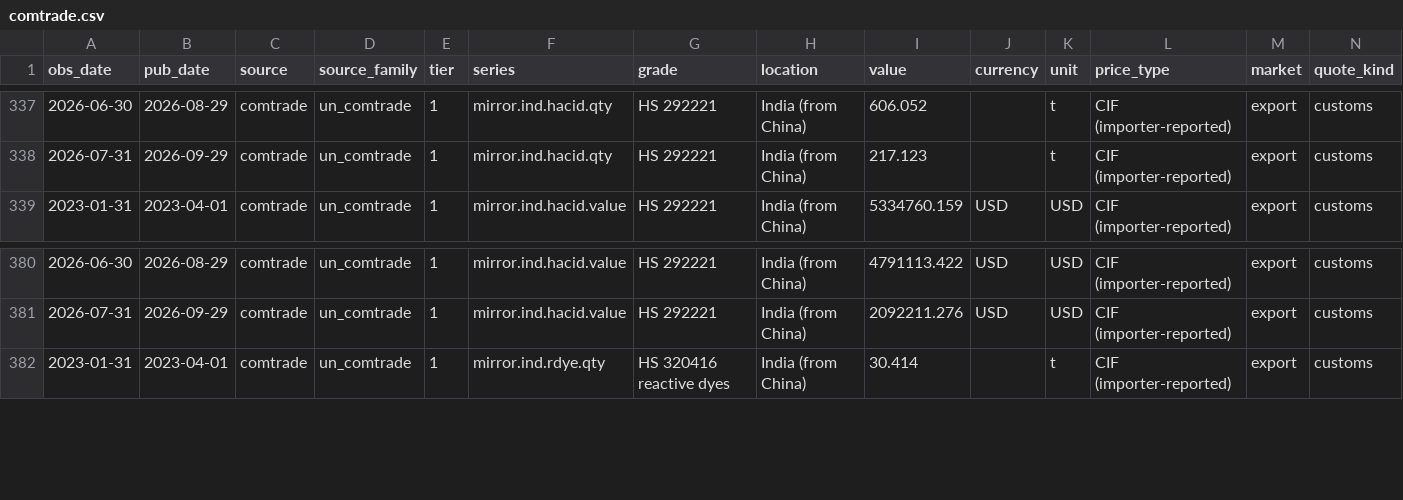
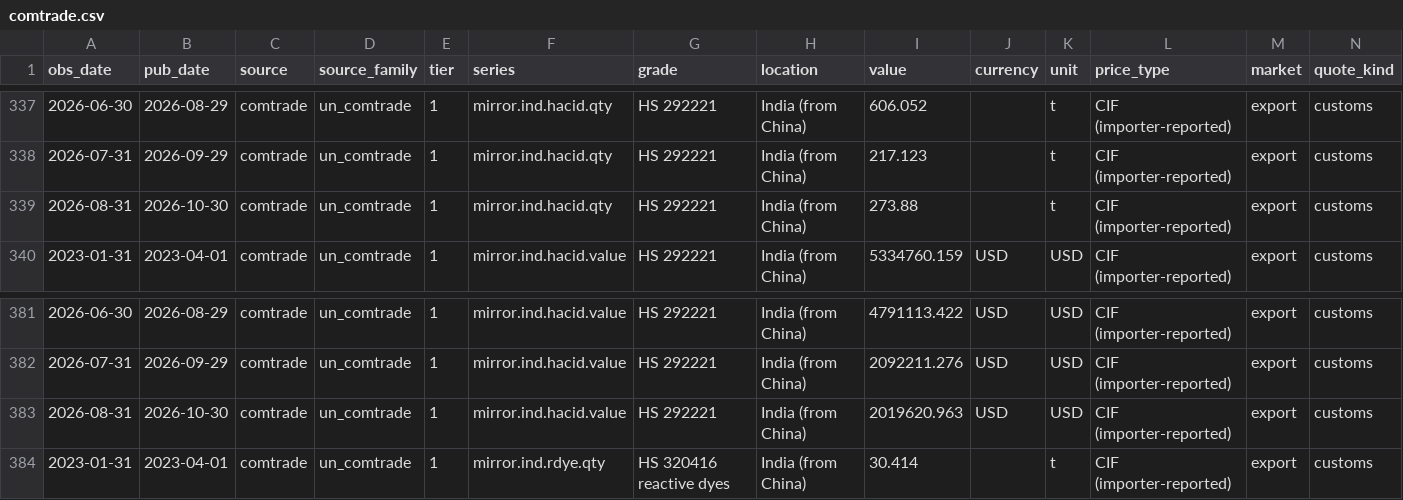
Before and after one commit to arhamsaraogi-star/chemical, a CSV file: data/observations/comtrade.csv, drawn as a sheet; only a part is shown, gaps mark what is left out; rows hold the shown columns only; the diff names each change by its address in the sheet, - before the commit and + after, or states it on an @@ line.

```diff
--- a/data/observations/comtrade.csv
+++ b/data/observations/comtrade.csv
+row 339: 2026-08-31 | 2026-10-30 | comtrade | un_comtrade | 1 | mirror.ind.hacid.qty | HS 292221 | India (from China) | 273.88 |  | t | CIF (importer-reported) | export | customs
+row 383: 2026-08-31 | 2026-10-30 | comtrade | un_comtrade | 1 | mirror.ind.hacid.value | HS 292221 | India (from China) | 2019620.963 | USD | USD | CIF (importer-reported) | export | customs
```
Also changed, not shown: data/observations/ecb_fx.csv, 7 other files.
